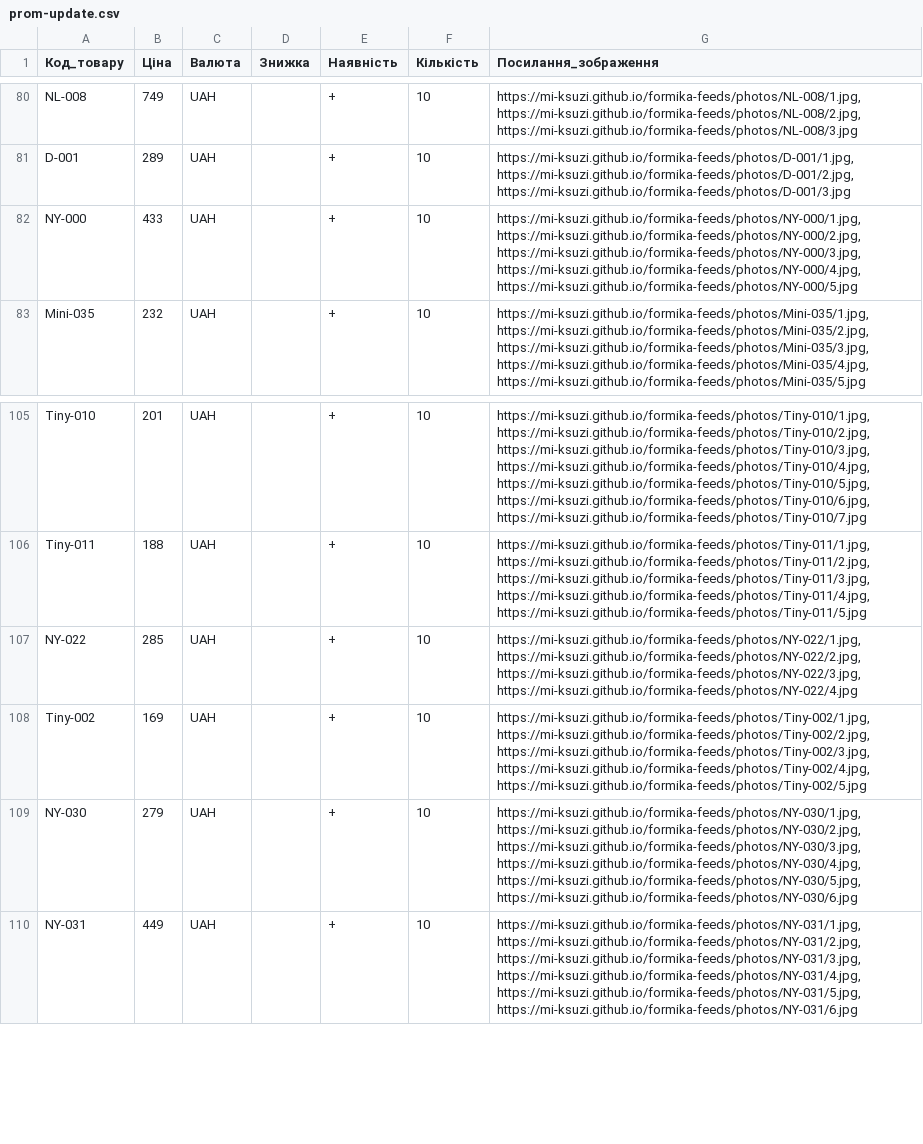
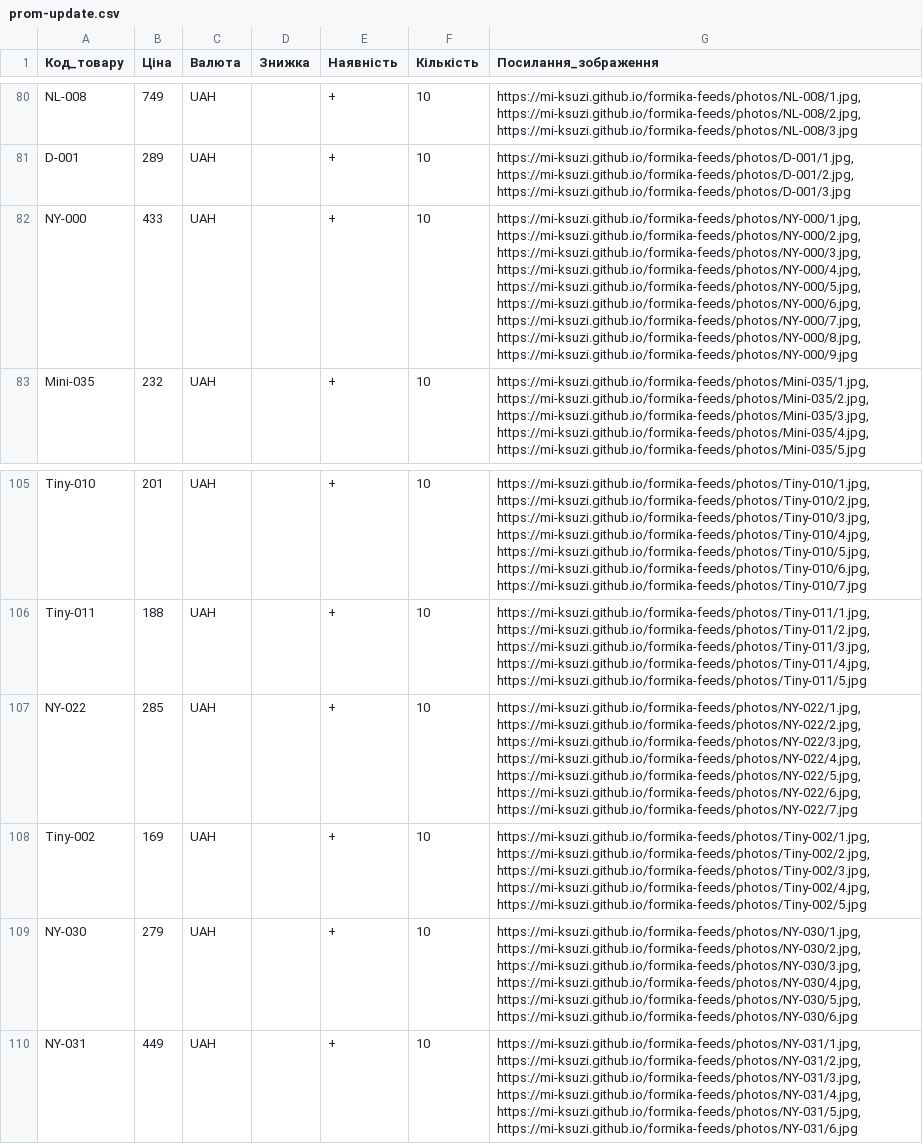
Before and after one commit to Mi-Ksuzi/formika-feeds, a CSV file: feeds/prom-update.csv, drawn as a sheet; only a part is shown, gaps mark what is left out.

```diff
--- a/feeds/prom-update.csv
+++ b/feeds/prom-update.csv
@@ -81,3 +81,3 @@ NL-008;749;UAH;;+;10;https://mi-ksuzi.github.io/formika-feeds/photos/NL-008/1.jp
 D-001;289;UAH;;+;10;https://mi-ksuzi.github.io/formika-feeds/photos/D-001/1.jpg, https://mi-ksuzi.github.io/formika-feeds/photos/D-001/2.jpg, https://mi-ksuzi.github.io/formika-feeds/photos/D-001/3.jpg
-NY-000;433;UAH;;+;10;https://mi-ksuzi.github.io/formika-feeds/photos/NY-000/1.jpg, https://mi-ksuzi.github.io/formika-feeds/photos/NY-000/2.jpg, https://mi-ksuzi.github.io/formika-feeds/photos/NY-000/3.jpg, https://mi-ksuzi.github.io/formika-feeds/photos/NY-000/4.jpg, https://mi-ksuzi.github.io/formika-feeds/photos/NY-000/5.jpg
+NY-000;433;UAH;;+;10;https://mi-ksuzi.github.io/formika-feeds/photos/NY-000/1.jpg, https://mi-ksuzi.github.io/formika-feeds/photos/NY-000/2.jpg, https://mi-ksuzi.github.io/formika-feeds/photos/NY-000/3.jpg, https://mi-ksuzi.github.io/formika-feeds/photos/NY-000/4.jpg, https://mi-ksuzi.github.io/formika-feeds/photos/NY-000/5.jpg, https://mi-ksuzi.github.io/formika-feeds/photos/NY-000/6.jpg, https://mi-ksuzi.github.io/formika-feeds/photos/NY-000/7.jpg, https://mi-ksuzi.github.io/formika-feeds/photos/NY-000/8.jpg, https://mi-ksuzi.github.io/formika-feeds/photos/NY-000/9.jpg
 Mini-035;232;UAH;;+;10;https://mi-ksuzi.github.io/formika-feeds/photos/Mini-035/1.jpg, https://mi-ksuzi.github.io/formika-feeds/photos/Mini-035/2.jpg, https://mi-ksuzi.github.io/formika-feeds/photos/Mini-035/3.jpg, https://mi-ksuzi.github.io/formika-feeds/photos/Mini-035/4.jpg, https://mi-ksuzi.github.io/formika-feeds/photos/Mini-035/5.jpg
@@ -106,3 +106,3 @@ Tiny-010;201;UAH;;+;10;https://mi-ksuzi.github.io/formika-feeds/photos/Tiny-010/
 Tiny-011;188;UAH;;+;10;https://mi-ksuzi.github.io/formika-feeds/photos/Tiny-011/1.jpg, https://mi-ksuzi.github.io/formika-feeds/photos/Tiny-011/2.jpg, https://mi-ksuzi.github.io/formika-feeds/photos/Tiny-011/3.jpg, https://mi-ksuzi.github.io/formika-feeds/photos/Tiny-011/4.jpg, https://mi-ksuzi.github.io/formika-feeds/photos/Tiny-011/5.jpg
-NY-022;285;UAH;;+;10;https://mi-ksuzi.github.io/formika-feeds/photos/NY-022/1.jpg, https://mi-ksuzi.github.io/formika-feeds/photos/NY-022/2.jpg, https://mi-ksuzi.github.io/formika-feeds/photos/NY-022/3.jpg, https://mi-ksuzi.github.io/formika-feeds/photos/NY-022/4.jpg
+NY-022;285;UAH;;+;10;https://mi-ksuzi.github.io/formika-feeds/photos/NY-022/1.jpg, https://mi-ksuzi.github.io/formika-feeds/photos/NY-022/2.jpg, https://mi-ksuzi.github.io/formika-feeds/photos/NY-022/3.jpg, https://mi-ksuzi.github.io/formika-feeds/photos/NY-022/4.jpg, https://mi-ksuzi.github.io/formika-feeds/photos/NY-022/5.jpg, https://mi-ksuzi.github.io/formika-feeds/photos/NY-022/6.jpg, https://mi-ksuzi.github.io/formika-feeds/photos/NY-022/7.jpg
 Tiny-002;169;UAH;;+;10;https://mi-ksuzi.github.io/formika-feeds/photos/Tiny-002/1.jpg, https://mi-ksuzi.github.io/formika-feeds/photos/Tiny-002/2.jpg, https://mi-ksuzi.github.io/formika-feeds/photos/Tiny-002/3.jpg, https://mi-ksuzi.github.io/formika-feeds/photos/Tiny-002/4.jpg, https://mi-ksuzi.github.io/formika-feeds/photos/Tiny-002/5.jpg
```
Also changed, not shown: feeds/etsy.csv, feeds/formika-update.csv, 18 other files.
